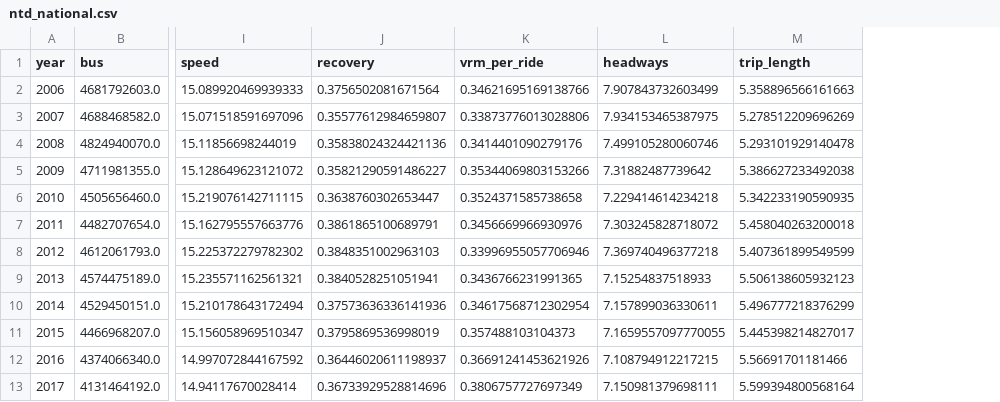
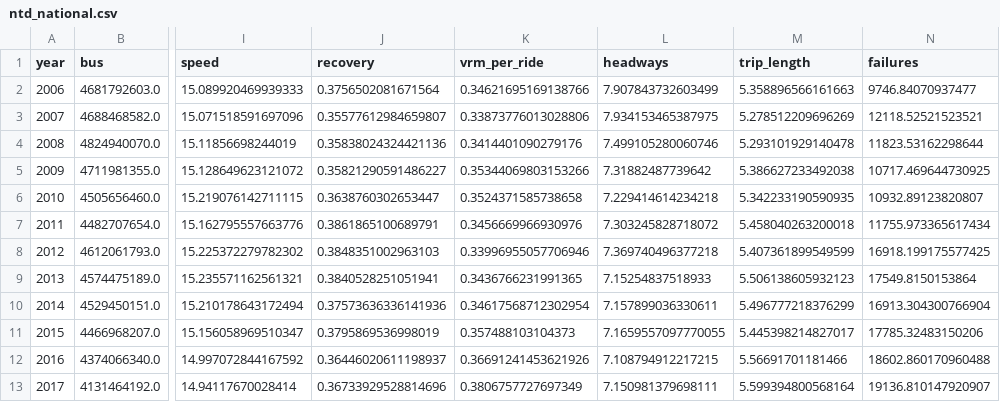
Before and after one commit to axismaps/ridership, a CSV file: data/output/ntd_national.csv, drawn as a sheet; only a part is shown, gaps mark what is left out; the diff names each change by its address in the sheet, - before the commit and + after, or states it on an @@ line.

Commit message:
Failures data for MSAs

```diff
--- a/data/output/ntd_national.csv
+++ b/data/output/ntd_national.csv
+column N (failures), rows 2-13: 9746.84070937477 | 12118.52521523521 | 11823.53162298644 | 10717.469644730925 | 10932.89123820807 | 11755.973365617434 | 16918.199175577425 | 17549.8150153864 | 16913.304300766904 | 17785.32483150206 | 18602.860170960488 | 19136.810147920907
```
Also changed, not shown: 6 other files.
